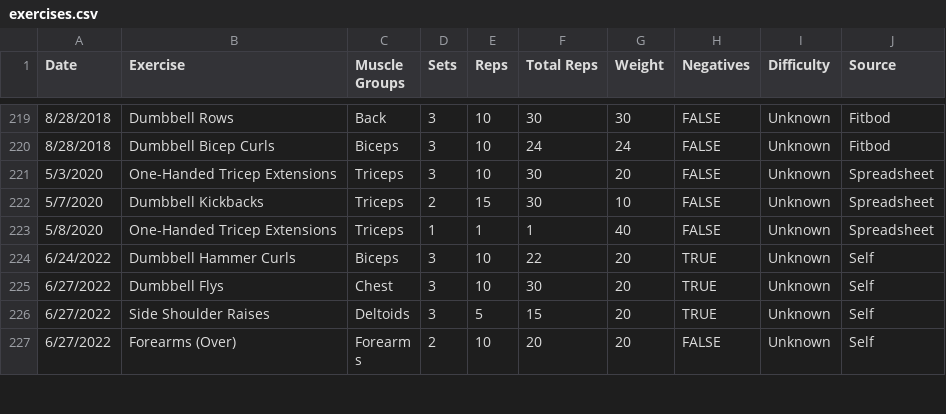
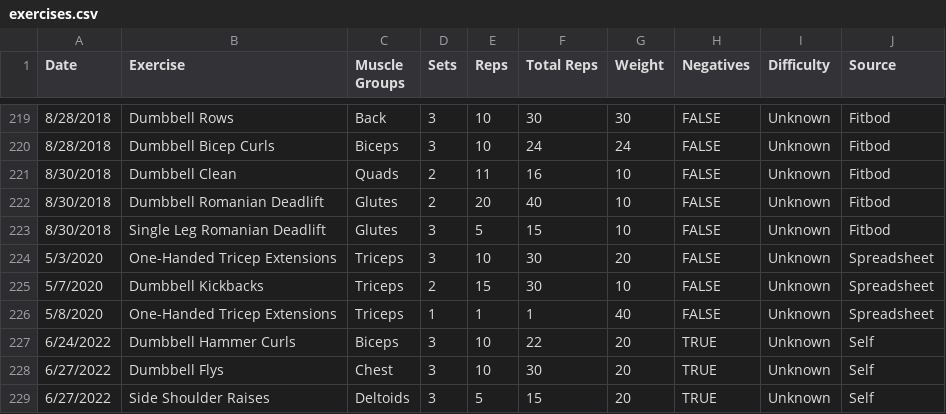
Before and after one commit to jrg94/health-dashboard, a CSV file: dashboard/data/exercises.csv, drawn as a sheet; only a part is shown, gaps mark what is left out; the shorter side is filled out with more unchanged rows; the diff names each change by its address in the sheet, - before the commit and + after, or states it on an @@ line.

Commit message:
Added glutes...

```diff
--- a/dashboard/data/exercises.csv
+++ b/dashboard/data/exercises.csv
+row 221: 8/30/2018 | Dumbbell Clean | Quads | 2 | 11 | 16 | 10 | FALSE | Unknown | Fitbod
+row 222: 8/30/2018 | Dumbbell Romanian Deadlift | Glutes | 2 | 20 | 40 | 10 | FALSE | Unknown | Fitbod
+row 223: 8/30/2018 | Single Leg Romanian Deadlift | Glutes | 3 | 5 | 15 | 10 | FALSE | Unknown | Fitbod
```
